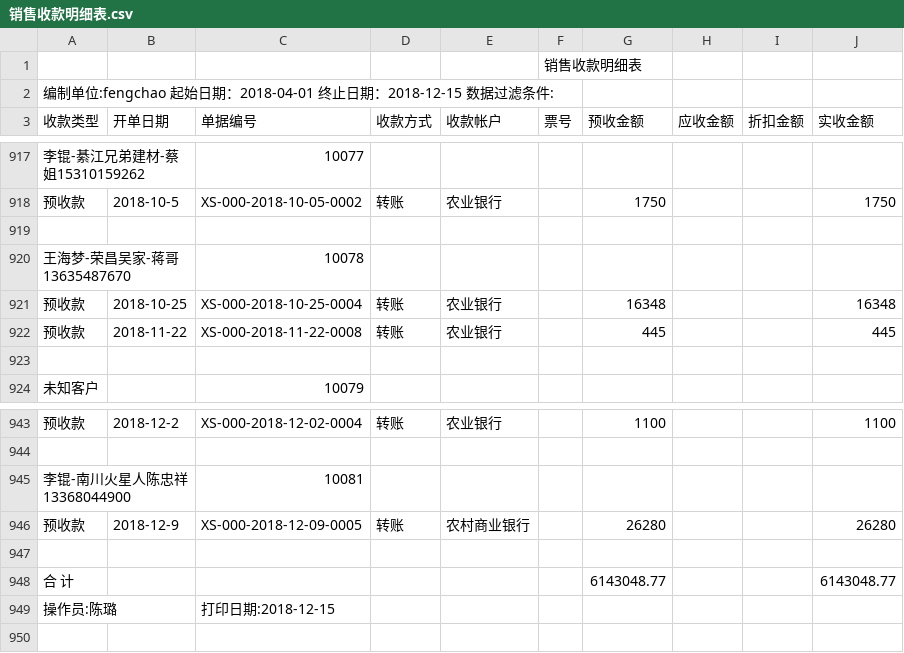
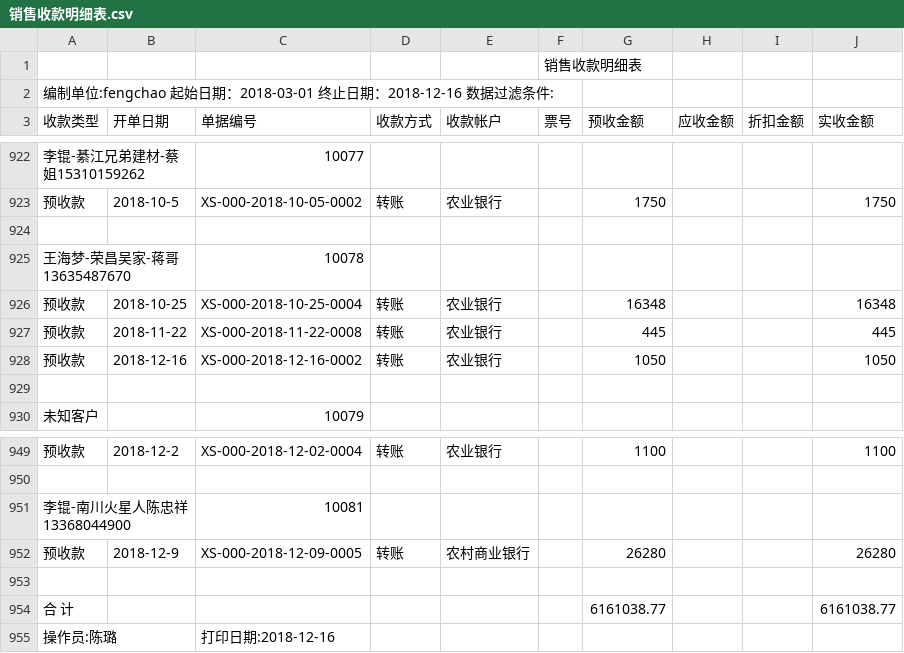
Before and after one commit to wb88517/Feng-chao, a CSV file: 销售收款明细表.csv, drawn as a sheet; only a part is shown, gaps mark what is left out; the diff covers the shown part only.

```diff
--- a/销售收款明细表.csv
+++ b/销售收款明细表.csv
@@ -1,3 +1,3 @@
 ,,,,,销售收款明细表,,,,
-编制单位:fengchao   起始日期：2018-04-01 终止日期：2018-12-15   数据过滤条件:        ,,,,,,,,,
+编制单位:fengchao   起始日期：2018-03-01 终止日期：2018-12-16   数据过滤条件:        ,,,,,,,,,
 收款类型,开单日期,单据编号,收款方式,收款帐户,票号,预收金额,应收金额,折扣金额,实收金额
@@ -922,2 +927,3 @@
 预收款,2018-11-22,XS-000-2018-11-22-0008,转账,农业银行,,445, , ,445
+预收款,2018-12-16,XS-000-2018-12-16-0002,转账,农业银行,,1050, , ,1050
 ,,,,,,,,,
@@ -947,3 +953,3 @@
 ,,,,,,,,,
-合 计,,,,,,6143048.77, , ,6143048.77
-操作员:陈璐,,打印日期:2018-12-15,,,,,,,
+合 计,,,,,,6161038.77, , ,6161038.77
+操作员:陈璐,,打印日期:2018-12-16,,,,,,,
```
Also changed, not shown: 5 added rows elsewhere in this file.
